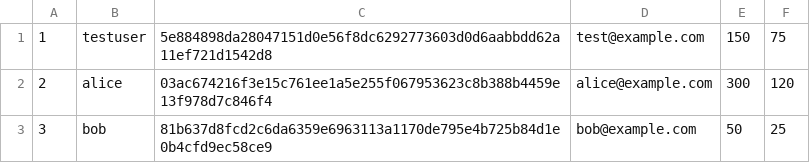
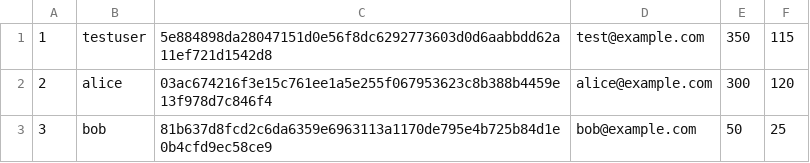
Before and after one commit to Moro-19/TimeEnhance, a CSV file: Data/Users.csv, drawn as a sheet.

```diff
--- a/Data/Users.csv
+++ b/Data/Users.csv
@@ -1,2 +1,2 @@
-1,testuser,5e884898da28047151d0e56f8dc6292773603d0d6aabbdd62a11ef721d1542d8,test@example.com,150,75
+1,testuser,5e884898da28047151d0e56f8dc6292773603d0d6aabbdd62a11ef721d1542d8,test@example.com,350,115
 2,alice,03ac674216f3e15c761ee1a5e255f067953623c8b388b4459e13f978d7c846f4,alice@example.com,300,120
```
Also changed, not shown: Data/Tasks.csv, 3 other files.
